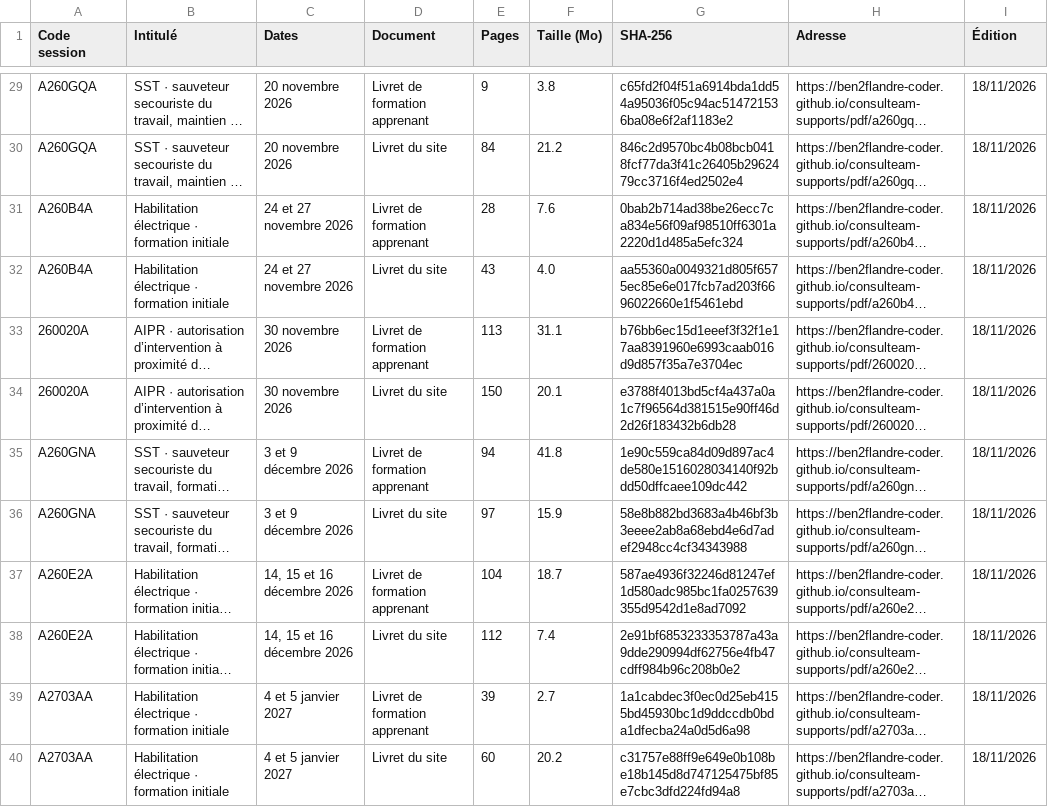
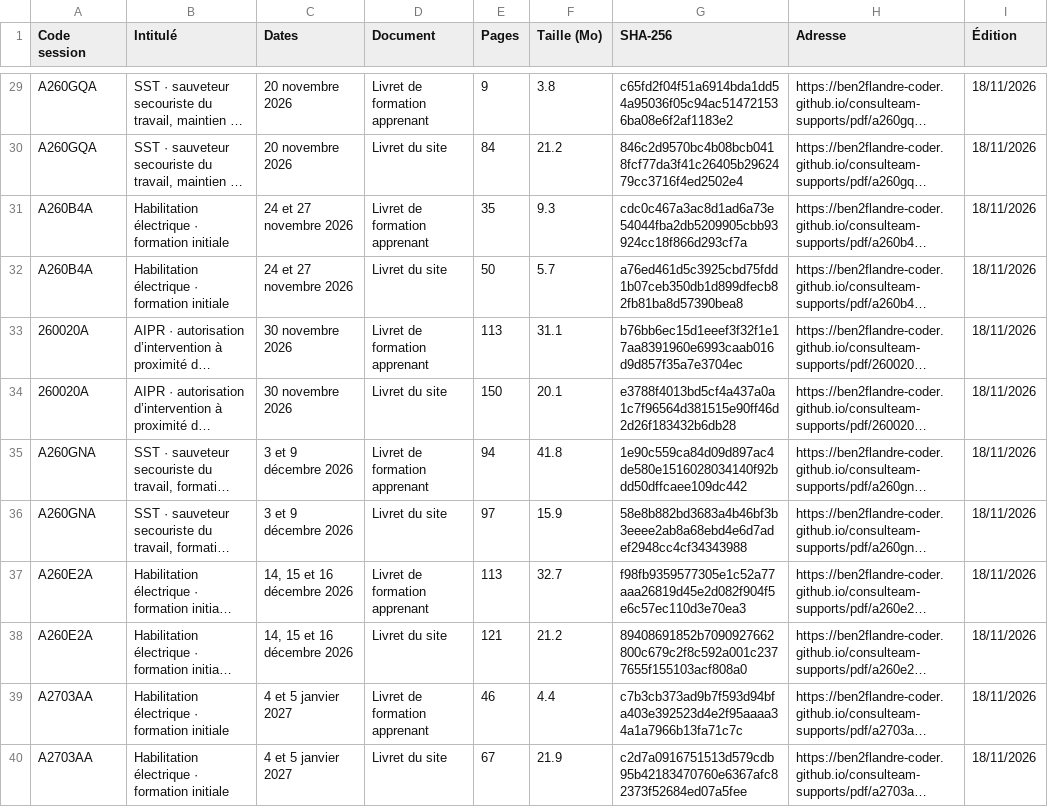
Before and after one commit to ben2flandre-coder/consulteam-supports, a CSV file: registre-supports.csv, drawn as a sheet; only a part is shown, gaps mark what is left out; long unchanged cells end in …; the diff names each change by its address in the sheet, - before the commit and + after, or states it on an @@ line.

```diff
--- a/registre-supports.csv
+++ b/registre-supports.csv
-E31 (Pages): 28
+E31 (Pages): 35
-F31 (Taille (Mo)): 7.6
+F31 (Taille (Mo)): 9.3
-G31 (SHA-256): 0bab2b714ad38be26ecc7ca834e56f09af98510ff6301a2220d1d485a5efc324
+G31 (SHA-256): cdc0c467a3ac8d1ad6a73e54044fba2db5209905cbb93924cc18f866d293cf7a
-E32 (Pages): 43
+E32 (Pages): 50
-F32 (Taille (Mo)): 4.0
+F32 (Taille (Mo)): 5.7
-G32 (SHA-256): aa55360a0049321d805f6575ec85e6e017fcb7ad203f6696022660e1f5461ebd
+G32 (SHA-256): a76ed461d5c3925cbd75fdd1b07ceb350db1d899dfecb82fb81ba8d57390bea8
-E37 (Pages): 104
+E37 (Pages): 113
-F37 (Taille (Mo)): 18.7
+F37 (Taille (Mo)): 32.7
-G37 (SHA-256): 587ae4936f32246d81247ef1d580adc985bc1fa0257639355d9542d1e8ad7092
+G37 (SHA-256): f98fb9359577305e1c52a77aaa26819d45e2d082f904f5e6c57ec110d3e70ea3
-E38 (Pages): 112
+E38 (Pages): 121
-F38 (Taille (Mo)): 7.4
+F38 (Taille (Mo)): 21.2
-G38 (SHA-256): 2e91bf6853233353787a43a9dde290994df62756e4fb47cdff984b96c208b0e2
+G38 (SHA-256): 89408691852b7090927662800c679c2f8c592a001c2377655f155103acf808a0
-E39 (Pages): 39
+E39 (Pages): 46
-F39 (Taille (Mo)): 2.7
+F39 (Taille (Mo)): 4.4
-G39 (SHA-256): 1a1cabdec3f0ec0d25eb4155bd45930bc1d9ddccdb0bda1dfecba24a0d5d6a98
+G39 (SHA-256): c7b3cb373ad9b7f593d94bfa403e392523d4e2f95aaaa34a1a7966b13fa71c7c
-E40 (Pages): 60
+E40 (Pages): 67
-F40 (Taille (Mo)): 20.2
+F40 (Taille (Mo)): 21.9
-G40 (SHA-256): c31757e88ff9e649e0b108be18b145d8d747125475bf85e7cbc3dfd224fd94a8
+G40 (SHA-256): c2d7a0916751513d579cdb95b42183470760e6367afc82373f52684ed07a5fee
```
Also changed, not shown: 8 other files.
